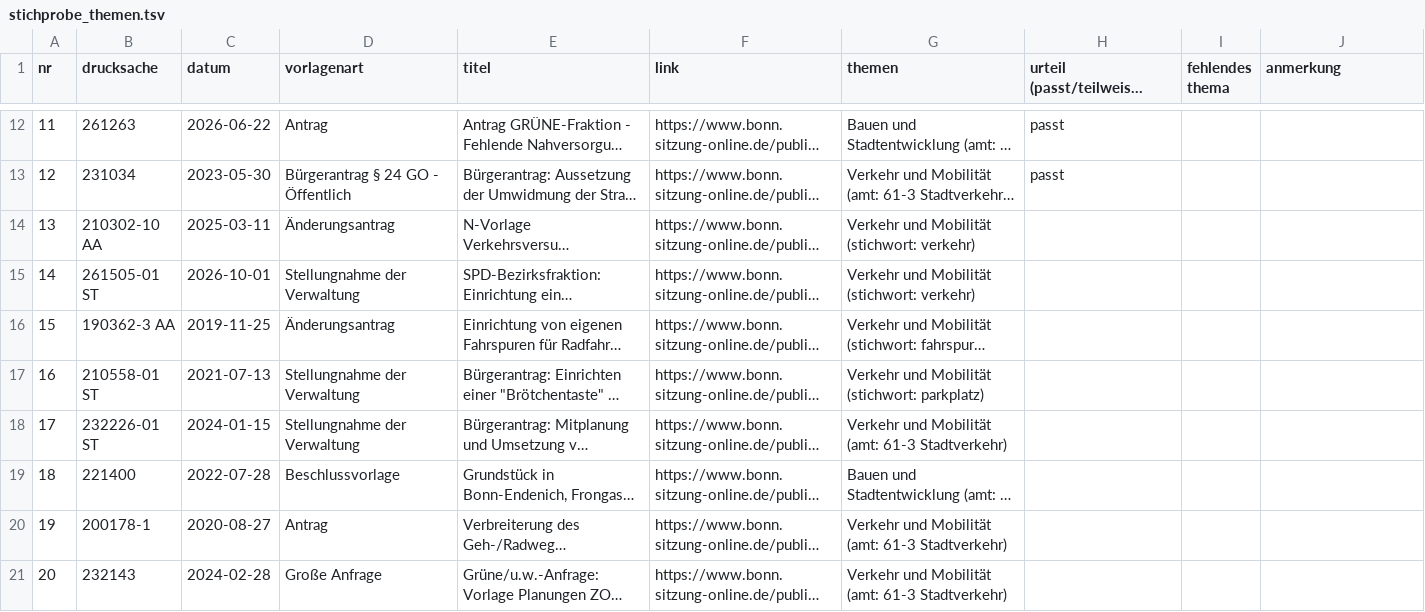
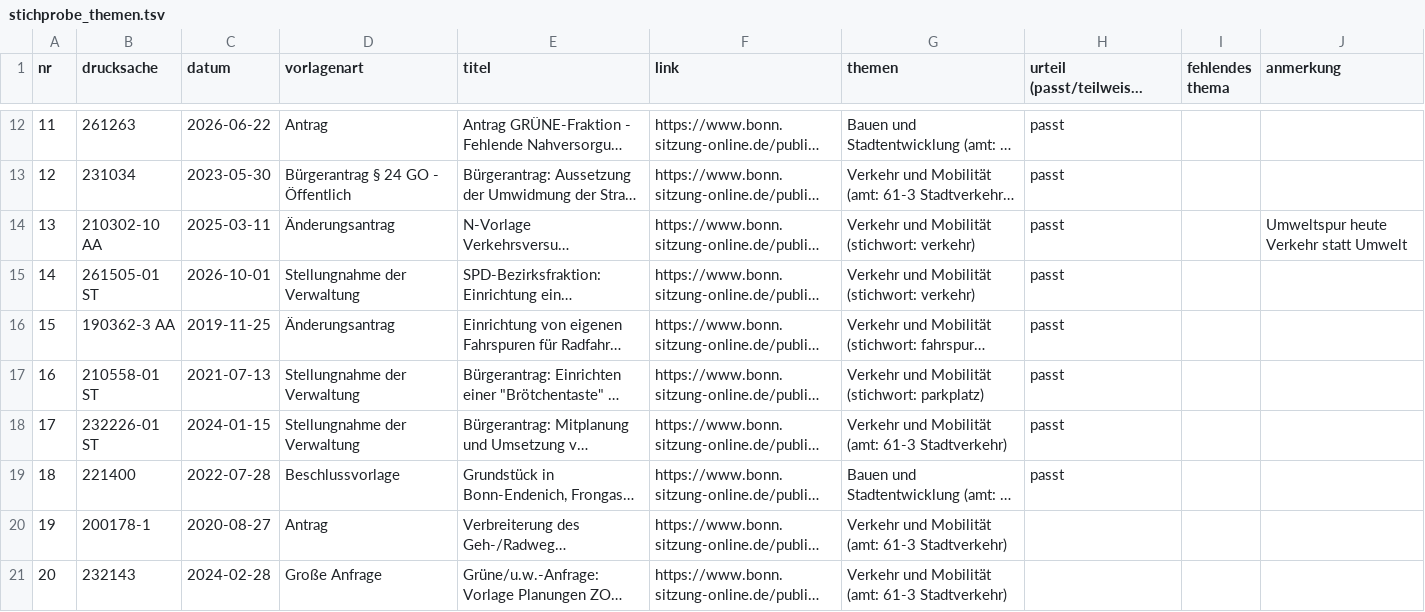
Before and after one commit to daimpad/allris-test, a TSV file: data/export/endenich/stichprobe_themen.tsv, drawn as a sheet; only a part is shown, gaps mark what is left out; long unchanged cells end in …; the diff names each change by its address in the sheet, - before the commit and + after, or states it on an @@ line.

```diff
--- a/data/export/endenich/stichprobe_themen.tsv
+++ b/data/export/endenich/stichprobe_themen.tsv
-H14:H19: (empty)
+H14:H19: passt
-J14 (anmerkung): (empty)
+J14 (anmerkung): Umweltspur heute Verkehr statt Umwelt
```
